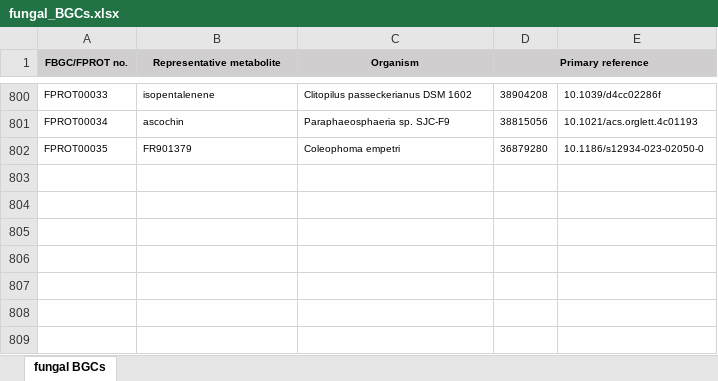
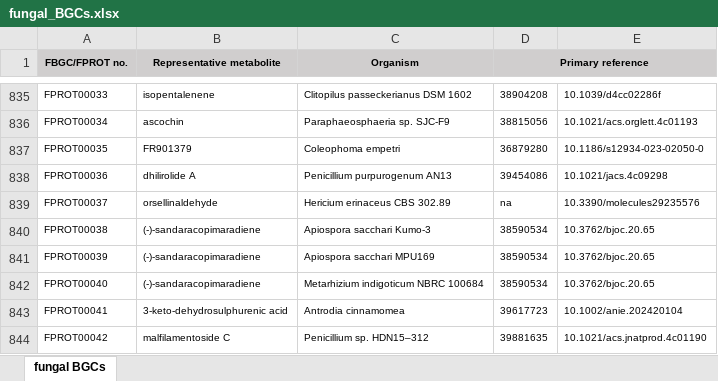
Before and after one commit to ydmatsd/funbgcex-data, an Excel workbook: fungal_BGCs/fungal_BGCs.xlsx, sheet fungal BGCs, drawn as a sheet; only a part is shown, gaps mark what is left out; values as stored, in another font and other column widths than the file's, no borders; the diff covers the shown part only; the diff names each change by its address in the sheet, - before the commit and + after, or states it on an @@ line.

Commit message:
Update fungal_BGCs.xlsx

```diff
--- a/fungal_BGCs/fungal_BGCs.xlsx (sheet fungal BGCs)
+++ b/fungal_BGCs/fungal_BGCs.xlsx (sheet fungal BGCs)
+row 838: FPROT00036 | dhilirolide A | Penicillium purpurogenum AN13 | 39454086 | 10.1021/jacs.4c09298
+row 839: FPROT00037 | orsellinaldehyde | Hericium erinaceus CBS 302.89 | na | 10.3390/molecules29235576
+row 840: FPROT00038 | (-)-sandaracopimaradiene | Apiospora sacchari Kumo-3 | 38590534 | 10.3762/bjoc.20.65
+row 841: FPROT00039 | (-)-sandaracopimaradiene | Apiospora sacchari MPU169 | 38590534 | 10.3762/bjoc.20.65
+row 842: FPROT00040 | (-)-sandaracopimaradiene | Metarhizium indigoticum NBRC 100684 | 38590534 | 10.3762/bjoc.20.65
+row 843: FPROT00041 | 3-keto-dehydrosulphurenic acid | Antrodia cinnamomea | 39617723 | 10.1002/anie.202420104
+row 844: FPROT00042 | malfilamentoside C | Penicillium sp. HDN15–312 | 39881635 | 10.1021/acs.jnatprod.4c01190
```
Also changed, not shown: 35 added rows elsewhere in this sheet.
